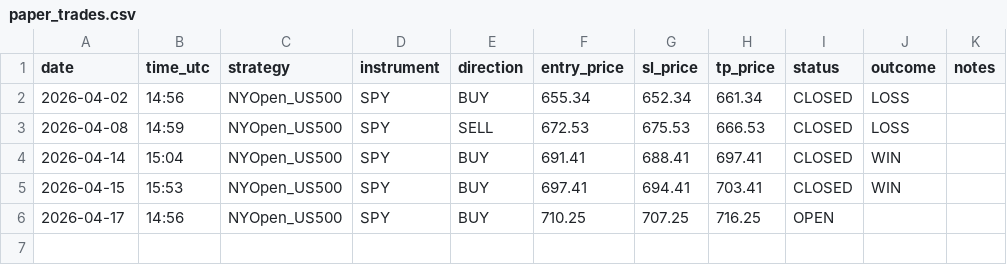
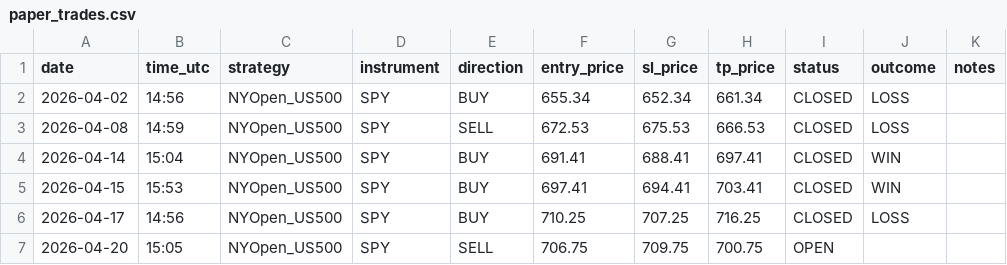
Before and after one commit to Davidtar12/paper-trader, a CSV file: paper_trades.csv, drawn as a sheet.

Commit message:
signals: 2026-04-20 15:05 UTC

```diff
--- a/paper_trades.csv
+++ b/paper_trades.csv
@@ -5,2 +5,3 @@ date,time_utc,strategy,instrument,direction,entry_price,sl_price,tp_price,status
 2026-04-15,15:53,NYOpen_US500,SPY,BUY,697.41,694.41,703.41,CLOSED,WIN,
-2026-04-17,14:56,NYOpen_US500,SPY,BUY,710.25,707.25,716.25,OPEN,,
+2026-04-17,14:56,NYOpen_US500,SPY,BUY,710.25,707.25,716.25,CLOSED,LOSS,
+2026-04-20,15:05,NYOpen_US500,SPY,SELL,706.75,709.75,700.75,OPEN,,
```
